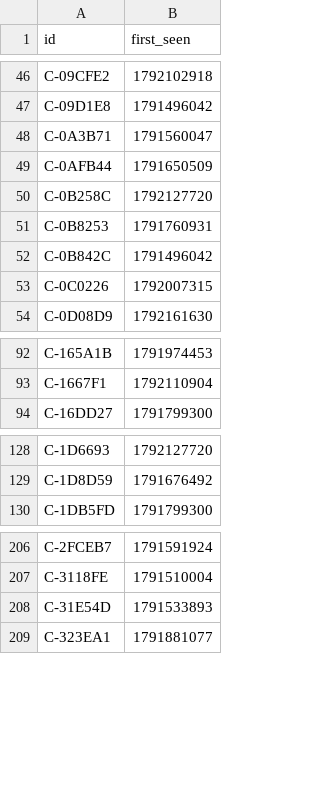
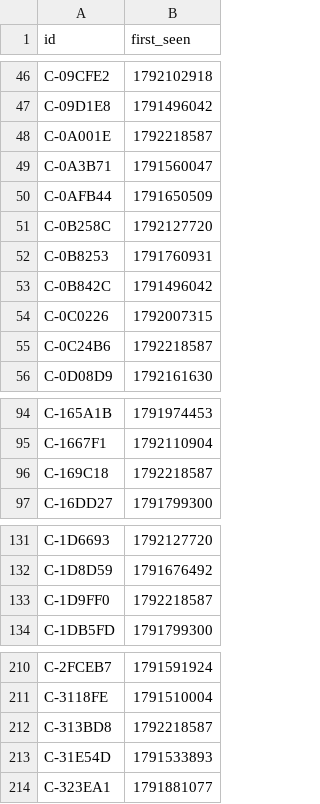
Before and after one commit to ashil13/early-hunter, a CSV file: data/candidates_seen.csv, drawn as a sheet; only a part is shown, gaps mark what is left out; the diff covers the shown part only; the diff names each change by its address in the sheet, - before the commit and + after, or states it on an @@ line.

Commit message:
update data

```diff
--- a/data/candidates_seen.csv
+++ b/data/candidates_seen.csv
+row 48: C-0A001E | 1792218587
+row 55: C-0C24B6 | 1792218587
+row 96: C-169C18 | 1792218587
+row 133: C-1D9FF0 | 1792218587
+row 212: C-313BD8 | 1792218587
```
Also changed, not shown: 12 added rows elsewhere in this file, data/wallets.csv, 3 other files.
